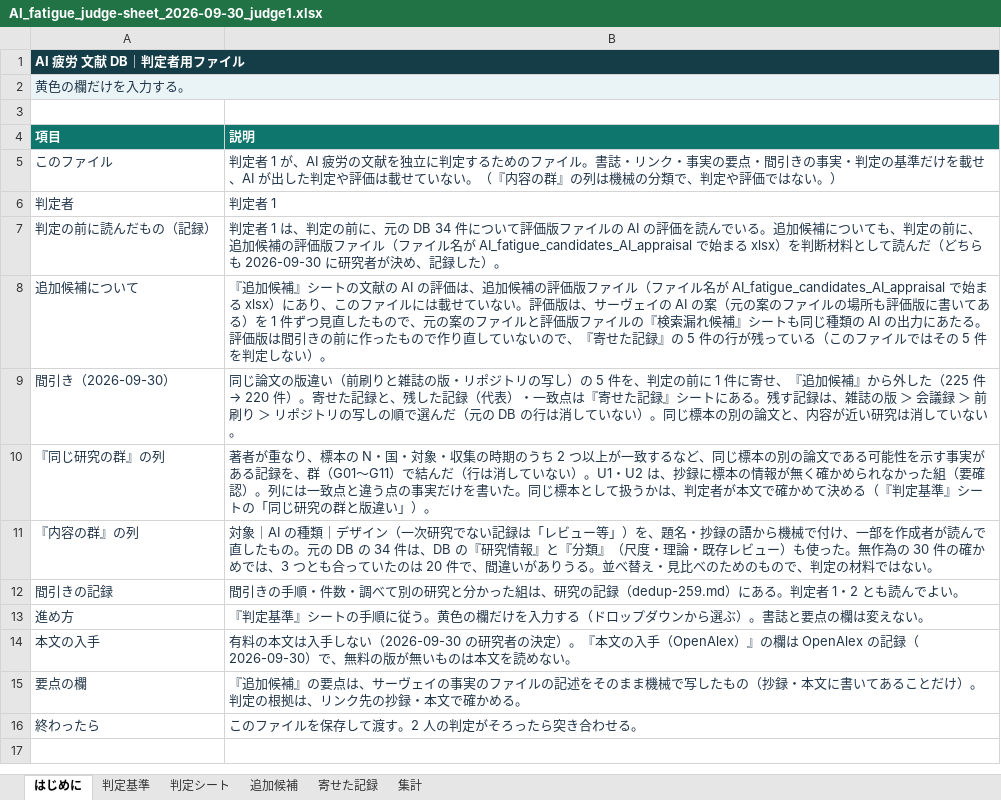
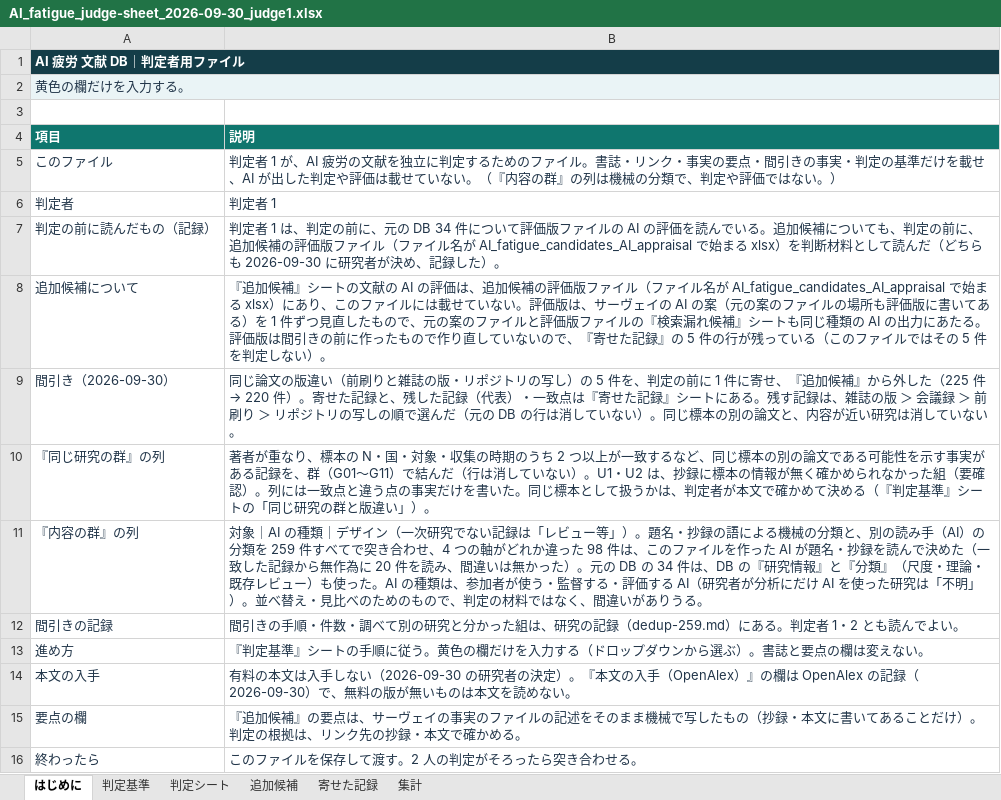
Before and after one commit to mikotomiura/GSE-prototype, an Excel workbook: .steering/20260930-ai-fatigue-judge-file/archive/judge/AI_fatigue_judge-sheet_2026-09-30_judge1.xlsx, sheet はじめに, drawn as a sheet; values as stored, in another font and other column widths than the file's, no borders; the diff names each change by its address in the sheet, - before the commit and + after, or states it on an @@ line.

```diff
--- a/.steering/20260930-ai-fatigue-judge-file/archive/judge/AI_fatigue_judge-sheet_2026-09-30_judge1.xlsx (sheet はじめに)
+++ b/.steering/20260930-ai-fatigue-judge-file/archive/judge/AI_fatigue_judge-sheet_2026-09-30_judge1.xlsx (sheet はじめに)
-B11 (説明): …ー等」）を、題名・抄録の語から機械で付け、一部を作成者が読んで直したもの。元の DB の 34 件は、DB の『研究情報』と『分類』（尺度・理論・既存レビュー）も使った。無作為の 30 件の確かめでは、3 つとも合っていたのは 20 件で、間違いがありうる。並べ替え・見比べのためのもので、判定の材料ではない。
+B11 (説明): …ー等」）。題名・抄録の語による機械の分類と、別の読み手（AI）の分類を 259 件すべてで突き合わせ、4 つの軸がどれか違った 98 件は、このファイルを作った AI が題名・抄録を読んで決めた（一致した記録から無作為に 20 件を読み、間違いは無かった）。元の DB の 34 件は、DB の『研究情報』と『分類』（尺度・理論・既存レビュー）も使った。AI の種類は、参加者が使う・監督する・評価する AI（研究者が分析にだけ AI を使った研究は「不明」）。並べ替え・見比べのためのもので、判定の材料ではなく、間違いがありうる。
```
Also changed, not shown: sheet 追加候補, sheet 判定シート, 8 other files.
